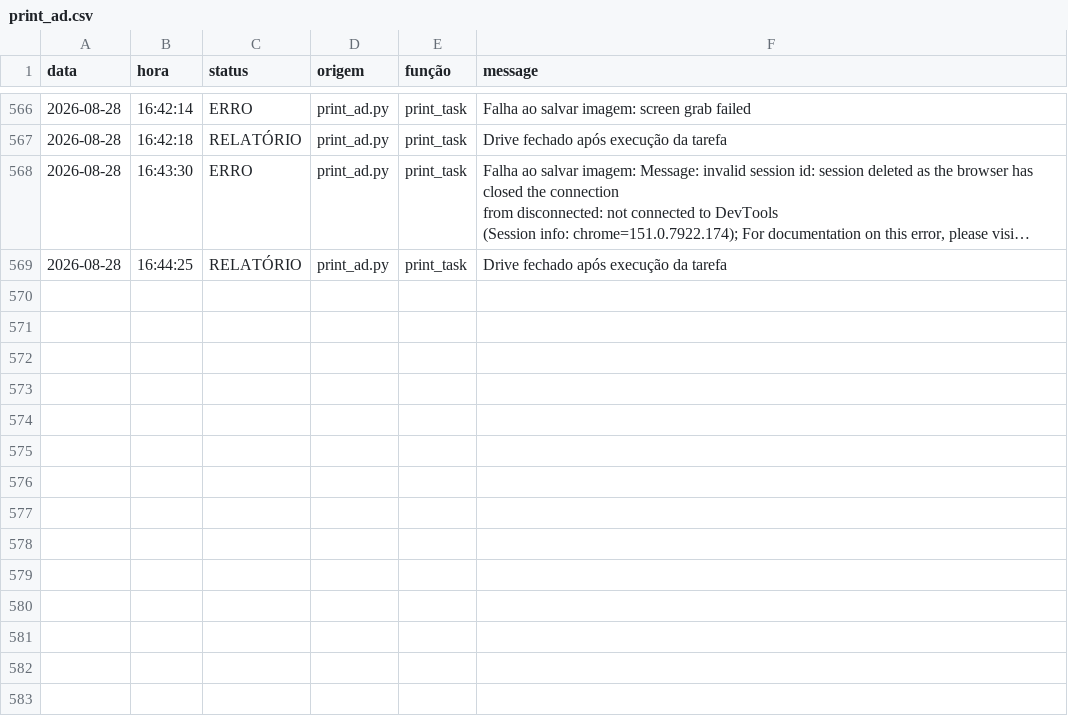
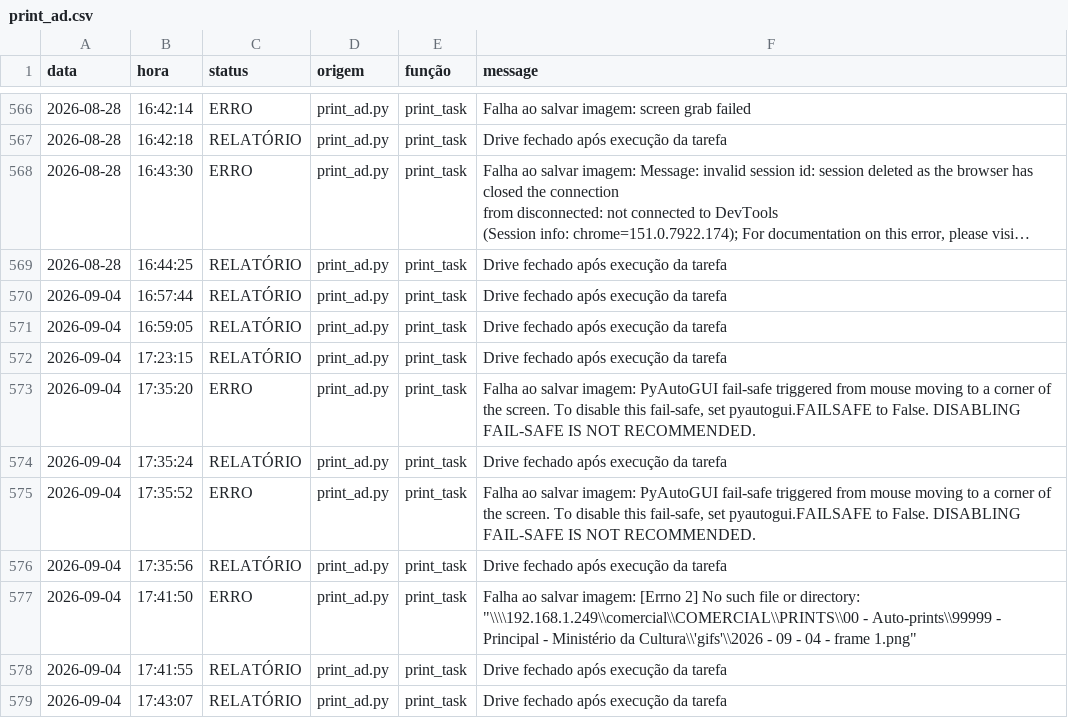
Before and after one commit to Krat-s/o_hoje_files, a CSV file: storage/logs/print_ad.csv, drawn as a sheet; only a part is shown, gaps mark what is left out; long unchanged cells end in …; the diff covers the shown part only; the diff names each change by its address in the sheet, - before the commit and + after, or states it on an @@ line.

```diff
--- a/storage/logs/print_ad.csv
+++ b/storage/logs/print_ad.csv
+row 570: 2026-09-04 | 16:57:44 | RELATÓRIO | print_ad.py | print_task | Drive fechado após execução da tarefa
+row 571: 2026-09-04 | 16:59:05 | RELATÓRIO | print_ad.py | print_task | Drive fechado após execução da tarefa
+row 572: 2026-09-04 | 17:23:15 | RELATÓRIO | print_ad.py | print_task | Drive fechado após execução da tarefa
+row 573: 2026-09-04 | 17:35:20 | ERRO | print_ad.py | print_task | Falha ao salvar imagem: PyAutoGUI fail-safe triggered from mouse moving to a corner of the screen. To disable this fail-safe, set pyautogui.FAILSAFE to False. DISABLING FAIL-SAFE IS NOT RECOMMENDED.
+row 574: 2026-09-04 | 17:35:24 | RELATÓRIO | print_ad.py | print_task | Drive fechado após execução da tarefa
+row 575: 2026-09-04 | 17:35:52 | ERRO | print_ad.py | print_task | Falha ao salvar imagem: PyAutoGUI fail-safe triggered from mouse moving to a corner of the screen. To disable this fail-safe, set pyautogui.FAILSAFE to False. DISABLING FAIL-SAFE IS NOT RECOMMENDED.
+row 576: 2026-09-04 | 17:35:56 | RELATÓRIO | print_ad.py | print_task | Drive fechado após execução da tarefa
+row 577: 2026-09-04 | 17:41:50 | ERRO | print_ad.py | print_task | Falha ao salvar imagem: [Errno 2] No such file or directory: "\\\\192.168.1.249\\comercial\\COMERCIAL\\PRINTS\\00 - Auto-prints\\99999 - Principal - Ministério da Cultura\\'gifs'\\2026 - 09 - 04 - frame 1.png"
+row 578: 2026-09-04 | 17:41:55 | RELATÓRIO | print_ad.py | print_task | Drive fechado após execução da tarefa
+row 579: 2026-09-04 | 17:43:07 | RELATÓRIO | print_ad.py | print_task | Drive fechado após execução da tarefa
```
Also changed, not shown: 9 added rows elsewhere in this file, storage/logs/All_in_one.csv, 2 other files.
